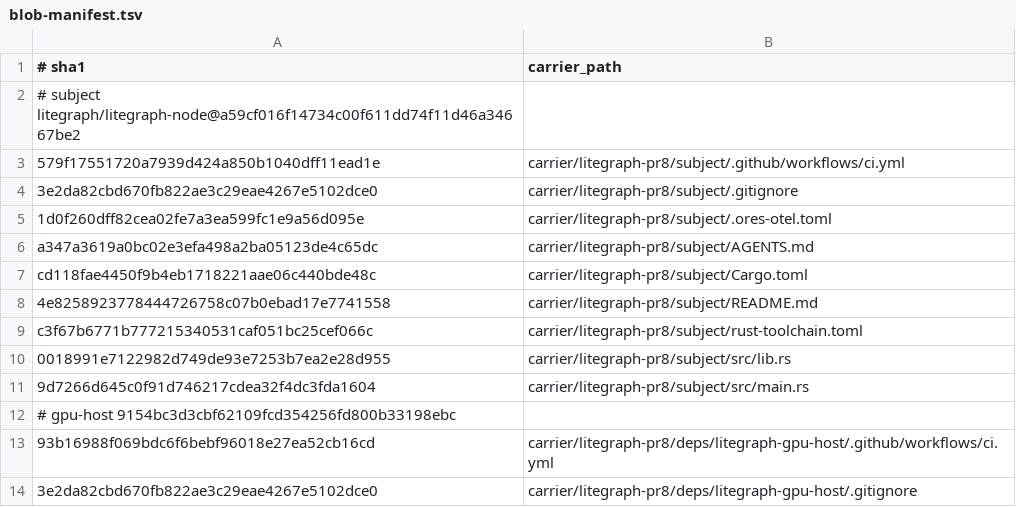
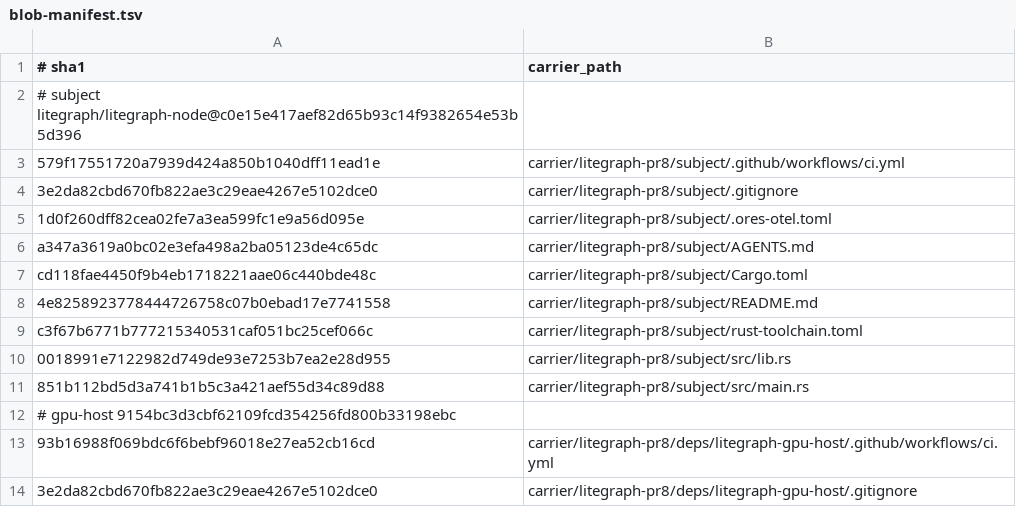
Before and after one commit to gha-indie-worker/gha-indie-worker.rs, a TSV file: carrier/litegraph-pr8/blob-manifest.tsv, drawn as a sheet; only a part is shown.

Commit message:
test: bind carrier to LiteGraph head c0e15e4

```diff
--- a/carrier/litegraph-pr8/blob-manifest.tsv
+++ b/carrier/litegraph-pr8/blob-manifest.tsv
@@ -1,3 +1,3 @@
 # sha1	carrier_path
-# subject litegraph/litegraph-node@a59cf016f14734c00f611dd74f11d46a34667be2
+# subject litegraph/litegraph-node@c0e15e417aef82d65b93c14f9382654e53b5d396
 579f17551720a7939d424a850b1040dff11ead1e	carrier/litegraph-pr8/subject/.github/workflows/ci.yml
@@ -10,3 +10,3 @@ c3f67b6771b777215340531caf051bc25cef066c	carrier/litegraph-pr8/subject/rust-tool
 0018991e7122982d749de93e7253b7ea2e28d955	carrier/litegraph-pr8/subject/src/lib.rs
-9d7266d645c0f91d746217cdea32f4dc3fda1604	carrier/litegraph-pr8/subject/src/main.rs
+851b112bd5d3a741b1b5c3a421aef55d34c89d88	carrier/litegraph-pr8/subject/src/main.rs
 # gpu-host 9154bc3d3cbf62109fcd354256fd800b33198ebc
```
